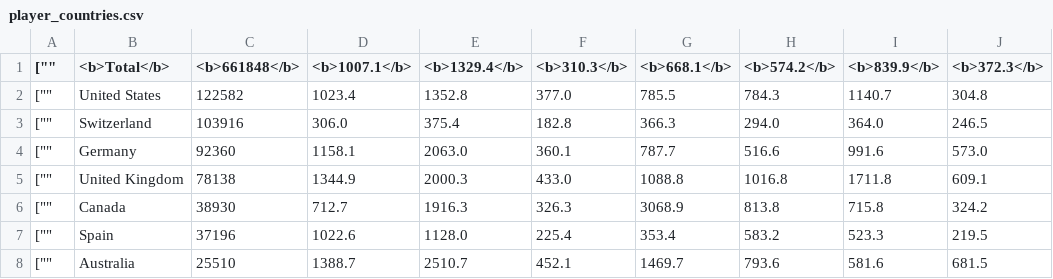
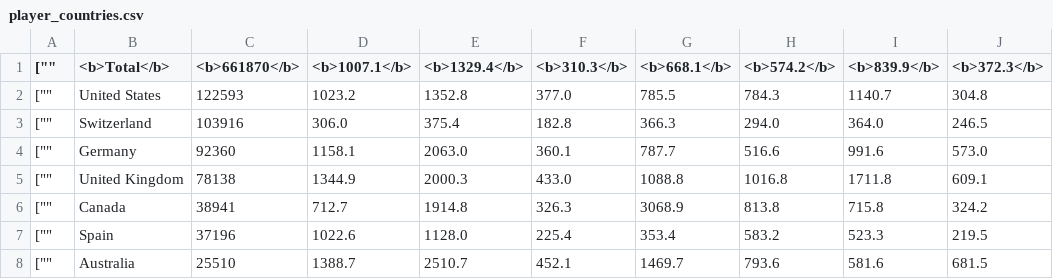
Before and after one commit to mattfel1/geoscents_stats, a CSV file: player_countries.csv, drawn as a sheet; only a part is shown; the diff names each change by its address in the sheet, - before the commit and + after, or states it on an @@ line.

```diff
--- a/player_countries.csv
+++ b/player_countries.csv
-C1: <b>661848</b>
+C1: <b>661870</b>
-C2 (<b>661870</b>): 122582
+C2 (<b>661870</b>): 122593
-D2 (<b>1007.1</b>): 1023.4
+D2 (<b>1007.1</b>): 1023.2
-C6 (<b>661870</b>): 38930
+C6 (<b>661870</b>): 38941
-E6 (<b>1329.4</b>): 1916.3
+E6 (<b>1329.4</b>): 1914.8
```
Also changed, not shown: 4 other files.
